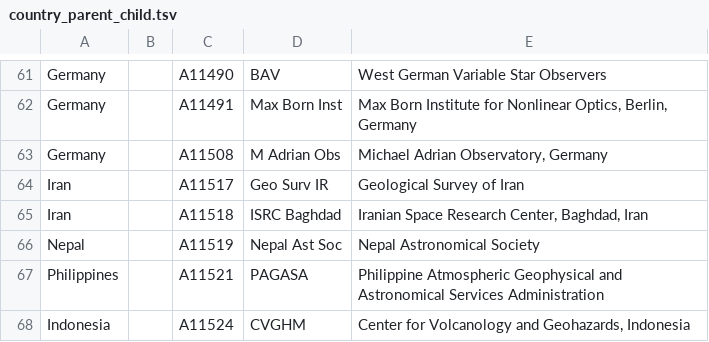
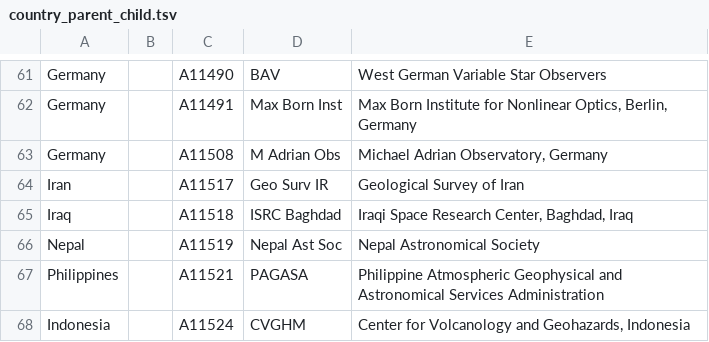
Before and after one commit to adsabs/CanonicalAffiliations, a TSV file: country_parent_child.tsv, drawn as a sheet; only a part is shown, gaps mark what is left out.

Commit message:
fixed A11518 ISRC  	modified:   country_parent_child.tsv  	modified:   parent_child.tsv

```diff
--- a/country_parent_child.tsv
+++ b/country_parent_child.tsv
@@ -64,3 +64,3 @@ Germany		A11508	M Adrian Obs	Michael Adrian Observatory, Germany
 Iran		A11517	Geo Surv IR	Geological Survey of Iran
-Iran		A11518	ISRC Baghdad	Iranian Space Research Center, Baghdad, Iran
+Iraq		A11518	ISRC Baghdad	Iraqi Space Research Center, Baghdad, Iraq
 Nepal		A11519	Nepal Ast Soc	Nepal Astronomical Society
```
Also changed, not shown: parent_child.tsv.
